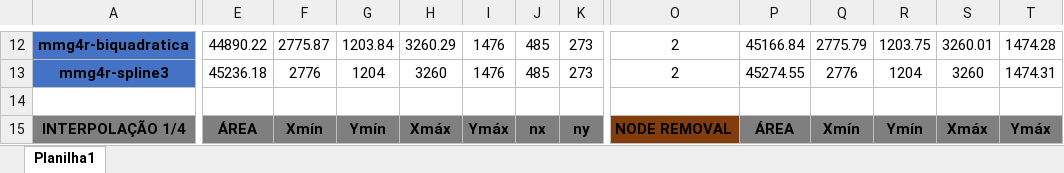
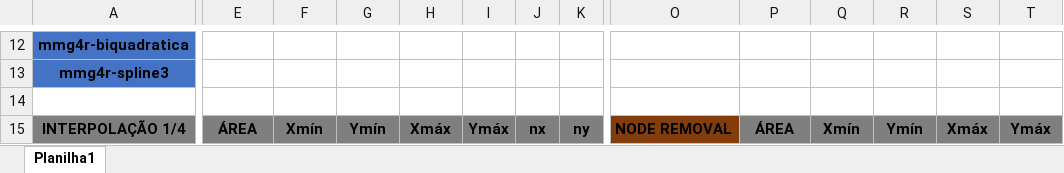
Before and after one commit to rafatokairin/dataset-ic, an Excel workbook: analise.xlsx, sheet Planilha1, drawn as a sheet; only a part is shown, gaps mark what is left out; values as stored, in another font and other column widths than the file's, no borders; the diff covers the shown part only; the diff names each change by its address in the sheet, - before the commit and + after, or states it on an @@ line.

```diff
--- a/analise.xlsx (sheet Planilha1)
+++ b/analise.xlsx (sheet Planilha1)
-E12: 44890.22
+E12: (empty)
-F12: 2775.87
+F12: (empty)
-G12: 1203.84
+G12: (empty)
-H12: 3260.29
+H12: (empty)
-I12:I13: 1476
+I12:I13: (empty)
-J12:J13: 485
+J12:J13: (empty)
-K12:K13: 273
+K12:K13: (empty)
-O12:O13: 2
+O12:O13: (empty)
-P12: 45166.84
+P12: (empty)
-Q12: 2775.79
+Q12: (empty)
-R12: 1203.75
+R12: (empty)
-S12: 3260.01
+S12: (empty)
-T12: 1474.28
+T12: (empty)
-E13: 45236.18
+E13: (empty)
-F13: 2776
+F13: (empty)
-G13: 1204
+G13: (empty)
-H13: 3260
+H13: (empty)
-P13: 45274.55
+P13: (empty)
-Q13: 2776
+Q13: (empty)
-R13: 1204
+R13: (empty)
-S13: 3260
+S13: (empty)
-T13: 1474.31
+T13: (empty)
```
Also changed, not shown: 425 edited cells and merged cells elsewhere in this sheet.
